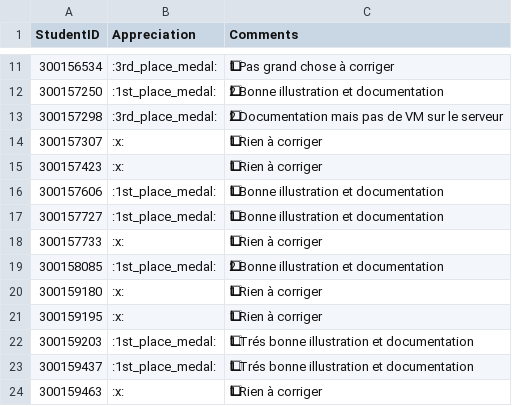
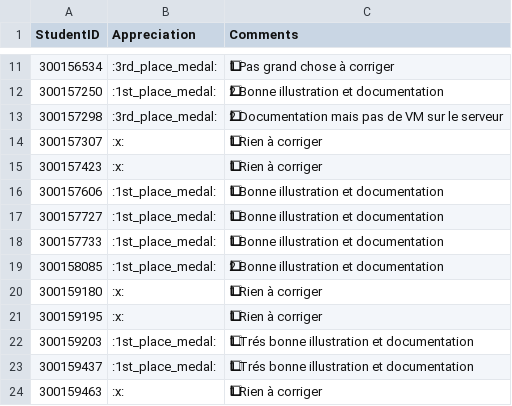
Before and after one commit to CollegeBoreal/INF1092-201-26E-01, a CSV file: 6.HyperV/.scripts/grading/feedback.csv, drawn as a sheet; only a part is shown, gaps mark what is left out; the diff names each change by its address in the sheet, - before the commit and + after, or states it on an @@ line.

```diff
--- a/6.HyperV/.scripts/grading/feedback.csv
+++ b/6.HyperV/.scripts/grading/feedback.csv
-B18 (Appreciation): :x:
+B18 (Appreciation): :1st_place_medal:
-C18 (Comments): 1⃣ Rien à corriger
+C18 (Comments): 1⃣ Bonne illustration et documentation
```
